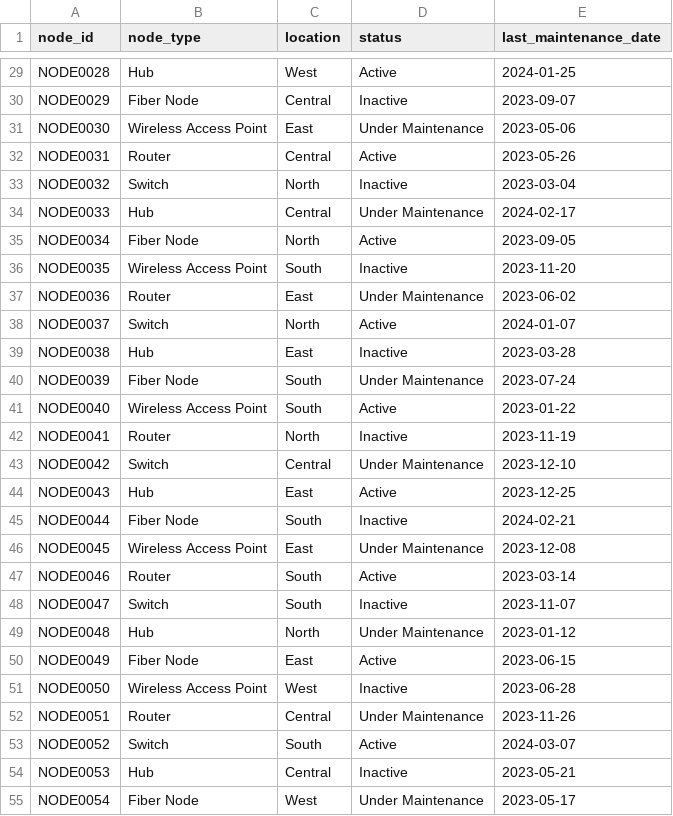
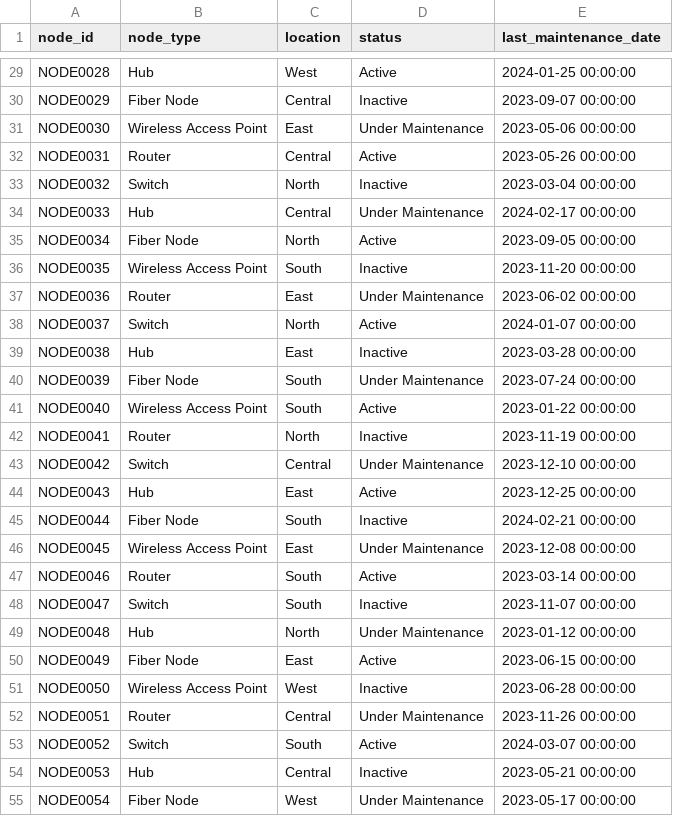
Before and after one commit to microsoft/agentic-applications-for-unified-data-foundation-solution-accelerator, a CSV file: data/default/tables/network_nodes.csv, drawn as a sheet; only a part is shown, gaps mark what is left out; the diff covers the shown part only; the diff names each change by its address in the sheet, - before the commit and + after, or states it on an @@ line.

```diff
--- a/data/default/tables/network_nodes.csv
+++ b/data/default/tables/network_nodes.csv
-E29 (last_maintenance_date): 2024-01-25
+E29 (last_maintenance_date): 2024-01-25 00:00:00
-E30 (last_maintenance_date): 2023-09-07
+E30 (last_maintenance_date): 2023-09-07 00:00:00
-E31 (last_maintenance_date): 2023-05-06
+E31 (last_maintenance_date): 2023-05-06 00:00:00
-E32 (last_maintenance_date): 2023-05-26
+E32 (last_maintenance_date): 2023-05-26 00:00:00
-E33 (last_maintenance_date): 2023-03-04
+E33 (last_maintenance_date): 2023-03-04 00:00:00
-E34 (last_maintenance_date): 2024-02-17
+E34 (last_maintenance_date): 2024-02-17 00:00:00
-E35 (last_maintenance_date): 2023-09-05
+E35 (last_maintenance_date): 2023-09-05 00:00:00
-E36 (last_maintenance_date): 2023-11-20
+E36 (last_maintenance_date): 2023-11-20 00:00:00
-E37 (last_maintenance_date): 2023-06-02
+E37 (last_maintenance_date): 2023-06-02 00:00:00
-E38 (last_maintenance_date): 2024-01-07
+E38 (last_maintenance_date): 2024-01-07 00:00:00
-E39 (last_maintenance_date): 2023-03-28
+E39 (last_maintenance_date): 2023-03-28 00:00:00
-E40 (last_maintenance_date): 2023-07-24
+E40 (last_maintenance_date): 2023-07-24 00:00:00
-E41 (last_maintenance_date): 2023-01-22
+E41 (last_maintenance_date): 2023-01-22 00:00:00
-E42 (last_maintenance_date): 2023-11-19
+E42 (last_maintenance_date): 2023-11-19 00:00:00
-E43 (last_maintenance_date): 2023-12-10
+E43 (last_maintenance_date): 2023-12-10 00:00:00
-E44 (last_maintenance_date): 2023-12-25
+E44 (last_maintenance_date): 2023-12-25 00:00:00
-E45 (last_maintenance_date): 2024-02-21
+E45 (last_maintenance_date): 2024-02-21 00:00:00
-E46 (last_maintenance_date): 2023-12-08
+E46 (last_maintenance_date): 2023-12-08 00:00:00
-E47 (last_maintenance_date): 2023-03-14
+E47 (last_maintenance_date): 2023-03-14 00:00:00
-E48 (last_maintenance_date): 2023-11-07
+E48 (last_maintenance_date): 2023-11-07 00:00:00
-E49 (last_maintenance_date): 2023-01-12
+E49 (last_maintenance_date): 2023-01-12 00:00:00
-E50 (last_maintenance_date): 2023-06-15
+E50 (last_maintenance_date): 2023-06-15 00:00:00
-E51 (last_maintenance_date): 2023-06-28
+E51 (last_maintenance_date): 2023-06-28 00:00:00
-E52 (last_maintenance_date): 2023-11-26
+E52 (last_maintenance_date): 2023-11-26 00:00:00
-E53 (last_maintenance_date): 2024-03-07
+E53 (last_maintenance_date): 2024-03-07 00:00:00
-E54 (last_maintenance_date): 2023-05-21
+E54 (last_maintenance_date): 2023-05-21 00:00:00
-E55 (last_maintenance_date): 2023-05-17
+E55 (last_maintenance_date): 2023-05-17 00:00:00
```
Also changed, not shown: 173 edited cells elsewhere in this file, data/default/tables/customers.csv, data/default/tables/maintenance_records.csv, 8 other files.
